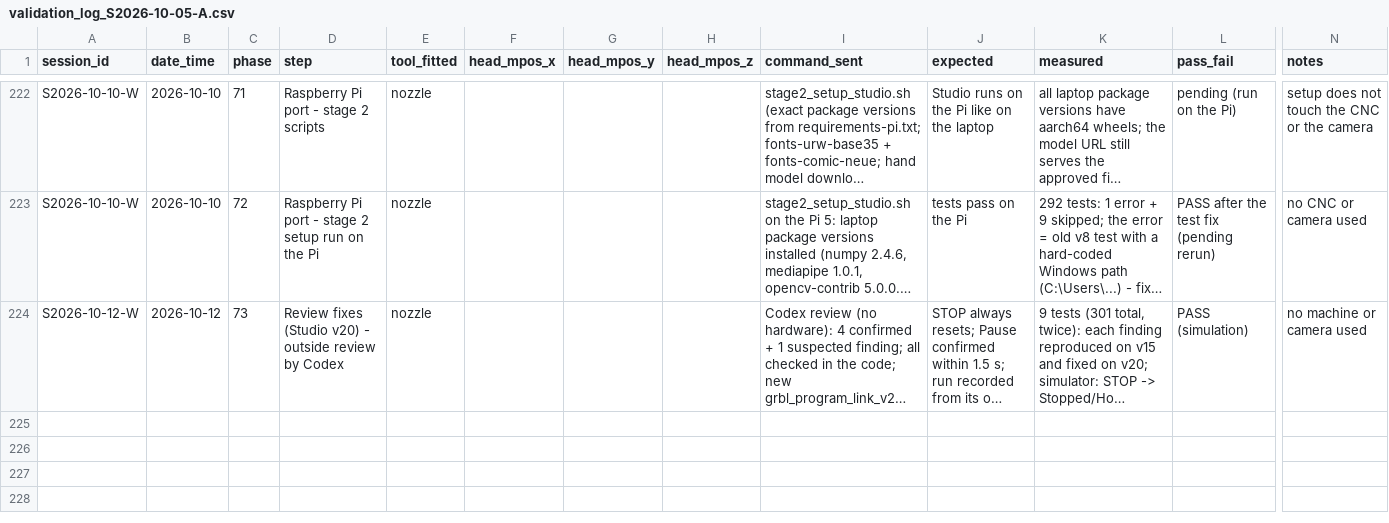
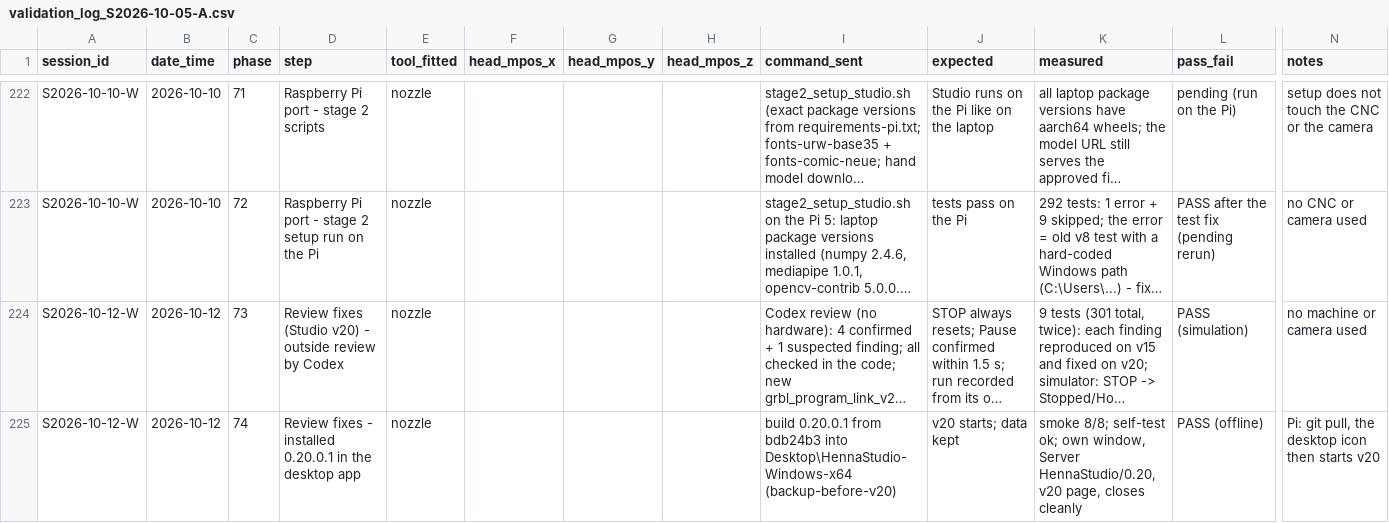
Before and after one commit to businessforkambojenterprises-lgtm/henna-program, a CSV file: validation_log_S2026-10-05-A.csv, drawn as a sheet; only a part is shown, gaps mark what is left out; long unchanged cells end in …; rows hold the shown columns only; the diff names each change by its address in the sheet, - before the commit and + after, or states it on an @@ line.

```diff
--- a/validation_log_S2026-10-05-A.csv
+++ b/validation_log_S2026-10-05-A.csv
+row 225: S2026-10-12-W | 2026-10-12 | 74 | Review fixes - installed 0.20.0.1 in the desktop app | nozzle |  |  |  | build 0.20.0.1 from bdb24b3 into Desktop\HennaStudio-Windows-x64 (backup-before-v20) | v20 starts; data kept | smoke 8/8; self-test ok; own window, Server HennaStudio/0.20, v20 page, closes cleanly | PASS (offline) | Pi: git pull, the desktop icon then starts v20
```
